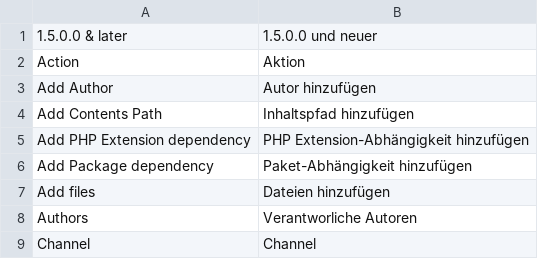
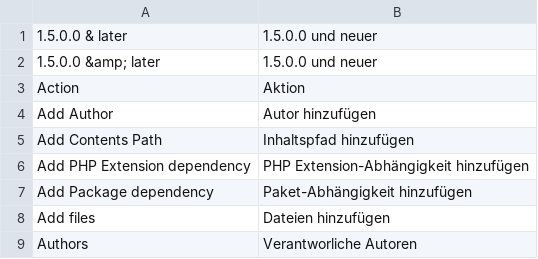
Before and after one commit to b3-it/magento-lts, a CSV file: app/locale/de_DE/Mage_Connect.csv, drawn as a sheet; only a part is shown; the shorter side is filled out with more unchanged rows; the diff names each change by its address in the sheet, - before the commit and + after, or states it on an @@ line.

```diff
--- a/app/locale/de_DE/Mage_Connect.csv
+++ b/app/locale/de_DE/Mage_Connect.csv
+row 2: 1.5.0.0 &amp; later | 1.5.0.0 und neuer
```
Also changed, not shown: 1 other file.
